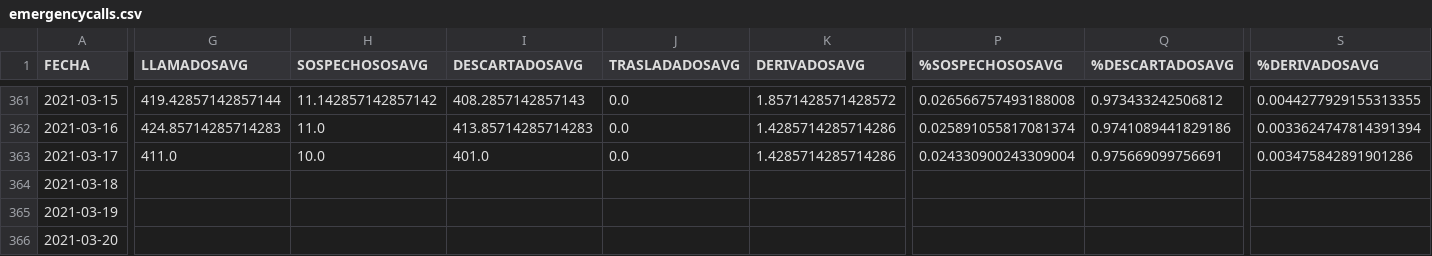
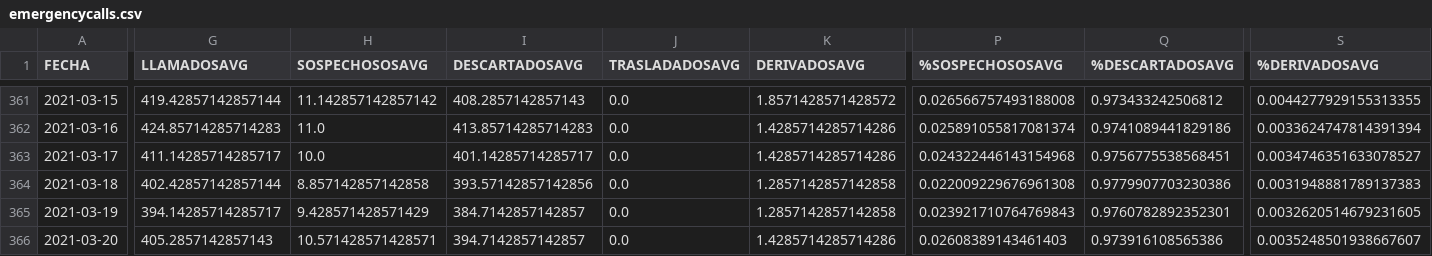
Before and after one commit to rvalla/COVID-19-CABA, a CSV file: processed/emergencycalls.csv, drawn as a sheet; only a part is shown, gaps mark what is left out; the diff covers the shown part only; the diff names each change by its address in the sheet, - before the commit and + after, or states it on an @@ line.

Commit message:
Updating emergency calls state...

```diff
--- a/processed/emergencycalls.csv
+++ b/processed/emergencycalls.csv
-G363 (LLAMADOSAVG): 411.0
+G363 (LLAMADOSAVG): 411.14285714285717
-I363 (DESCARTADOSAVG): 401.0
+I363 (DESCARTADOSAVG): 401.14285714285717
-P363 (%SOSPECHOSOSAVG): 0.024330900243309004
+P363 (%SOSPECHOSOSAVG): 0.024322446143154968
-Q363 (%DESCARTADOSAVG): 0.975669099756691
+Q363 (%DESCARTADOSAVG): 0.9756775538568451
-S363 (%DERIVADOSAVG): 0.003475842891901286
+S363 (%DERIVADOSAVG): 0.0034746351633078527
-G364 (LLAMADOSAVG): (empty)
+G364 (LLAMADOSAVG): 402.42857142857144
-H364 (SOSPECHOSOSAVG): (empty)
+H364 (SOSPECHOSOSAVG): 8.857142857142858
-I364 (DESCARTADOSAVG): (empty)
+I364 (DESCARTADOSAVG): 393.57142857142856
-J364:J366 (TRASLADADOSAVG): (empty)
+J364:J366 (TRASLADADOSAVG): 0.0
-K364:K365 (DERIVADOSAVG): (empty)
+K364:K365 (DERIVADOSAVG): 1.2857142857142858
-P364 (%SOSPECHOSOSAVG): (empty)
+P364 (%SOSPECHOSOSAVG): 0.022009229676961308
-Q364 (%DESCARTADOSAVG): (empty)
+Q364 (%DESCARTADOSAVG): 0.9779907703230386
-S364 (%DERIVADOSAVG): (empty)
+S364 (%DERIVADOSAVG): 0.0031948881789137383
-G365 (LLAMADOSAVG): (empty)
+G365 (LLAMADOSAVG): 394.14285714285717
-H365 (SOSPECHOSOSAVG): (empty)
+H365 (SOSPECHOSOSAVG): 9.428571428571429
-I365 (DESCARTADOSAVG): (empty)
+I365 (DESCARTADOSAVG): 384.7142857142857
-P365 (%SOSPECHOSOSAVG): (empty)
+P365 (%SOSPECHOSOSAVG): 0.023921710764769843
-Q365 (%DESCARTADOSAVG): (empty)
+Q365 (%DESCARTADOSAVG): 0.9760782892352301
-S365 (%DERIVADOSAVG): (empty)
+S365 (%DERIVADOSAVG): 0.0032620514679231605
-G366 (LLAMADOSAVG): (empty)
+G366 (LLAMADOSAVG): 405.2857142857143
-H366 (SOSPECHOSOSAVG): (empty)
+H366 (SOSPECHOSOSAVG): 10.571428571428571
-I366 (DESCARTADOSAVG): (empty)
+I366 (DESCARTADOSAVG): 394.7142857142857
-K366 (DERIVADOSAVG): (empty)
+K366 (DERIVADOSAVG): 1.4285714285714286
-P366 (%SOSPECHOSOSAVG): (empty)
+P366 (%SOSPECHOSOSAVG): 0.02608389143461403
-Q366 (%DESCARTADOSAVG): (empty)
+Q366 (%DESCARTADOSAVG): 0.973916108565386
-S366 (%DERIVADOSAVG): (empty)
+S366 (%DERIVADOSAVG): 0.0035248501938667607
```
Also changed, not shown: 3 added rows and 8 edited cells elsewhere in this file, datasets/llamados_107_covid.csv, 4 other files.
